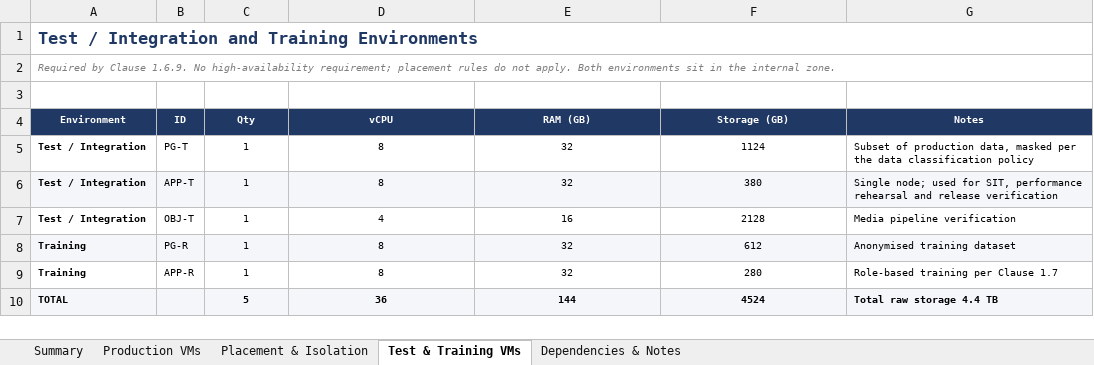
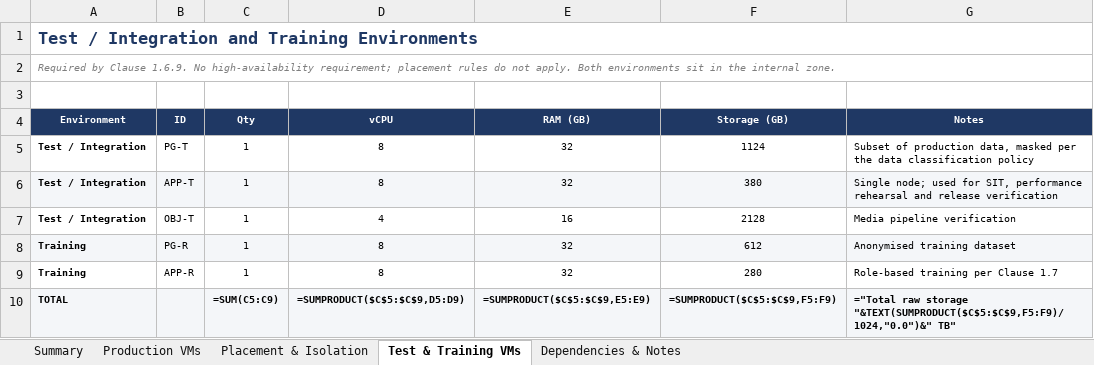
Before and after one commit to gavinc318-ctrl/nexora_bi, an Excel workbook: Nexora-BI_VM_Resource_Requirement.xlsx, sheet Test & Training VMs, drawn as a sheet; values as stored, in another font and other column widths than the file's, no borders; formulas without a stored value are shown as written; removed rows and columns are numbered as before the commit, all else as after; the diff names each change by its address in the sheet, - before the commit and + after, or states it on an @@ line.

```diff
--- a/Nexora-BI_VM_Resource_Requirement.xlsx (sheet Test & Training VMs)
+++ b/Nexora-BI_VM_Resource_Requirement.xlsx (sheet Test & Training VMs)
-row 10: TOTAL |  | 5 | 36 | 144 | 4524 | Total raw storage 4.4 TB
+row 10: TOTAL |  | =SUM(C5:C9) | =SUMPRODUCT($C$5:$C$9,D5:D9) | =SUMPRODUCT($C$5:$C$9,E5:E9) | =SUMPRODUCT($C$5:$C$9,F5:F9) | ="Total raw storage "&TEXT(SUMPRODUCT($C$5:$C$9,F5:F9)/1024,"0.0")&" TB"
```
Also changed, not shown: sheet Summary, sheet Production VMs, HD-04_约束与设计决策登记册.xlsx, 4 other files.
